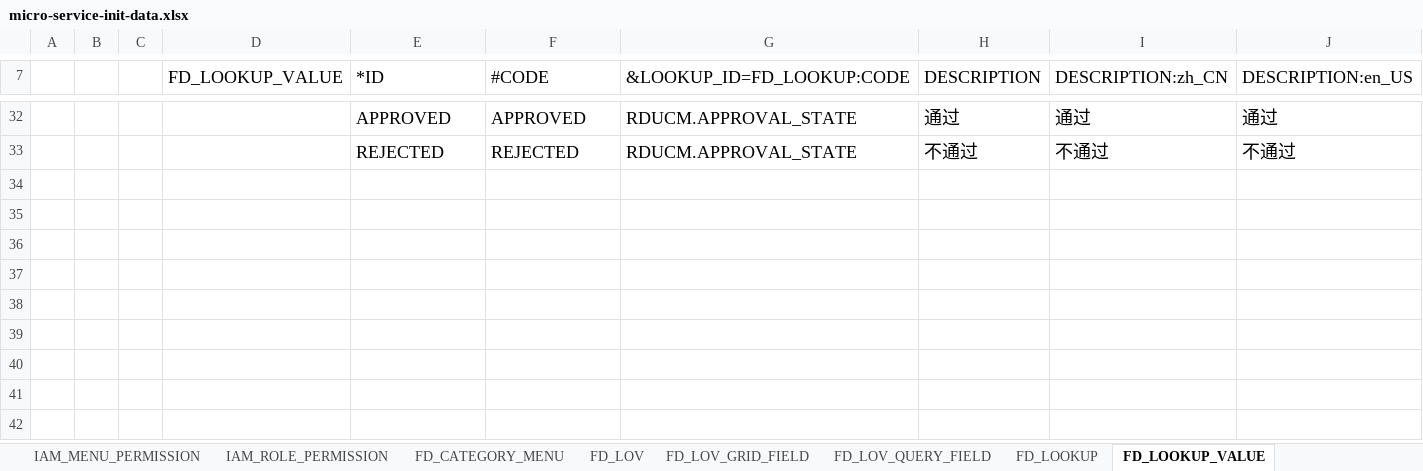
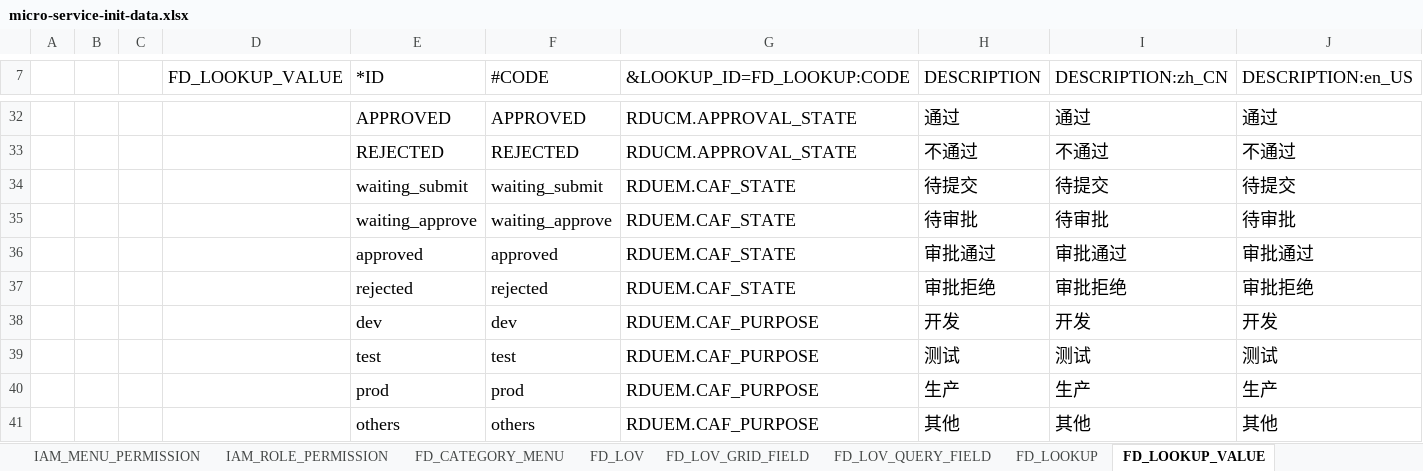
Before and after one commit to open-hand/code-repo-service, an Excel workbook: src/main/resources/script/meta/micro-service-init-data.xlsx, sheet FD_LOOKUP_VALUE, drawn as a sheet; only a part is shown, gaps mark what is left out; values as stored, in another font and other column widths than the file's, no borders; the diff names each change by its address in the sheet, - before the commit and + after, or states it on an @@ line.

Commit message:
[IMP] 添加环境管理的快码

```diff
--- a/src/main/resources/script/meta/micro-service-init-data.xlsx (sheet FD_LOOKUP_VALUE)
+++ b/src/main/resources/script/meta/micro-service-init-data.xlsx (sheet FD_LOOKUP_VALUE)
+row 34:  |  |  |  | waiting_submit | waiting_submit | RDUEM.CAF_STATE | 待提交 | 待提交 | 待提交
+row 35:  |  |  |  | waiting_approve | waiting_approve | RDUEM.CAF_STATE | 待审批 | 待审批 | 待审批
+row 36:  |  |  |  | approved | approved | RDUEM.CAF_STATE | 审批通过 | 审批通过 | 审批通过
+row 37:  |  |  |  | rejected | rejected | RDUEM.CAF_STATE | 审批拒绝 | 审批拒绝 | 审批拒绝
+row 38:  |  |  |  | dev | dev | RDUEM.CAF_PURPOSE | 开发 | 开发 | 开发
+row 39:  |  |  |  | test | test | RDUEM.CAF_PURPOSE | 测试 | 测试 | 测试
+row 40:  |  |  |  | prod | prod | RDUEM.CAF_PURPOSE | 生产 | 生产 | 生产
+row 41:  |  |  |  | others | others | RDUEM.CAF_PURPOSE | 其他 | 其他 | 其他
```
Also changed, not shown: sheet FD_LOOKUP.
